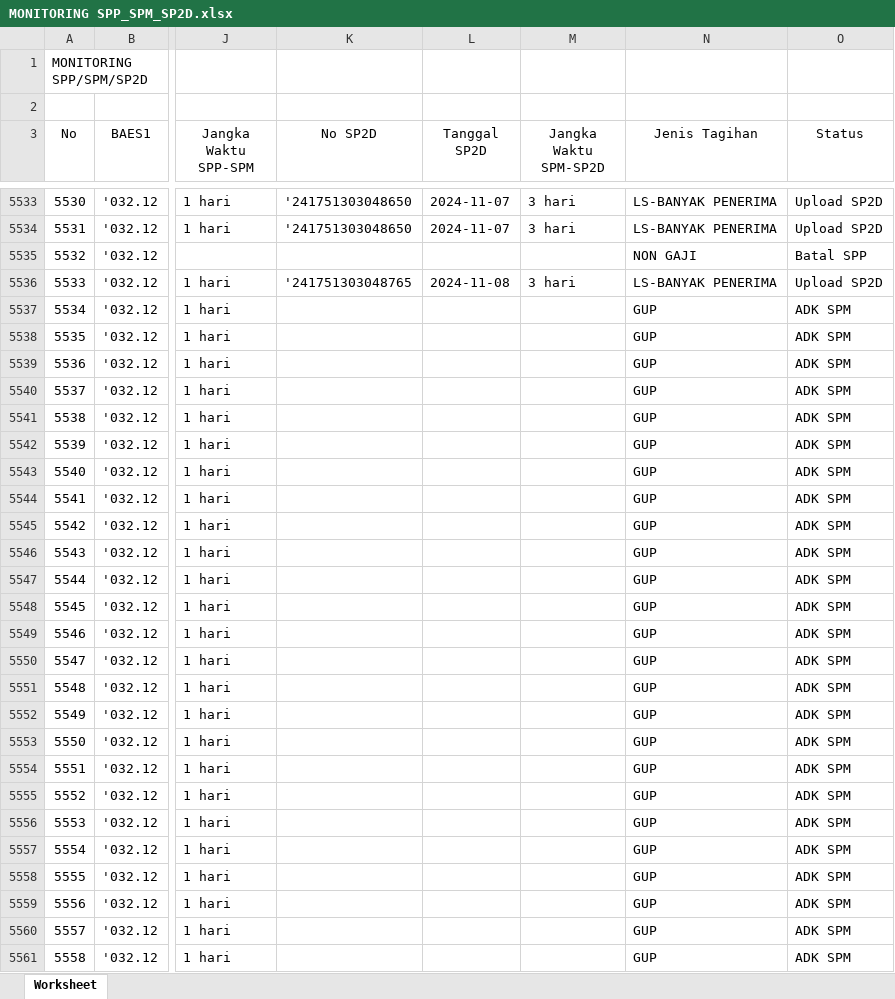
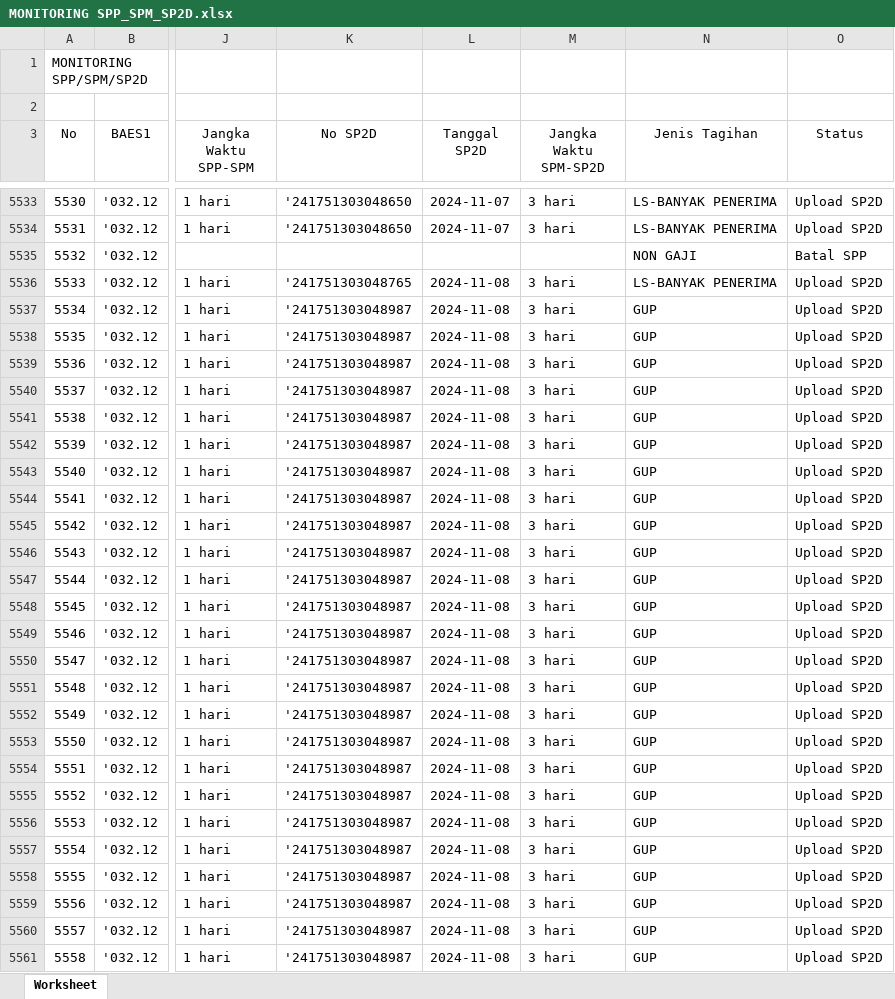
Before and after one commit to edimistiono/TA.2024, an Excel workbook: Database/MONITORING SPP_SPM_SP2D.xlsx, sheet Worksheet, drawn as a sheet; only a part is shown, gaps mark what is left out; values as stored, in another font and other column widths than the file's, no borders; the diff covers the shown part only; the diff names each change by its address in the sheet, - before the commit and + after, or states it on an @@ line.

```diff
--- a/Database/MONITORING SPP_SPM_SP2D.xlsx (sheet Worksheet)
+++ b/Database/MONITORING SPP_SPM_SP2D.xlsx (sheet Worksheet)
-K5537:K5561 (No SP2D): (empty)
+K5537:K5561 (No SP2D): '241751303048987
-L5537:L5561 (Tanggal SP2D): (empty)
+L5537:L5561 (Tanggal SP2D): 2024-11-08
-M5537:M5561 (Jangka Waktu SPM-SP2D): (empty)
+M5537:M5561 (Jangka Waktu SPM-SP2D): 3 hari
-O5537:O5561 (Status): ADK SPM
+O5537:O5561 (Status): Upload SP2D
```
Also changed, not shown: 104 edited cells elsewhere in this sheet, Database/DAFTAR SP2D SATKER.xlsx, Database/MONITORING DETAIL TRANSAKSI FA 16 SEGMEN VERSI SP2D.xlsx, 2 other files.
